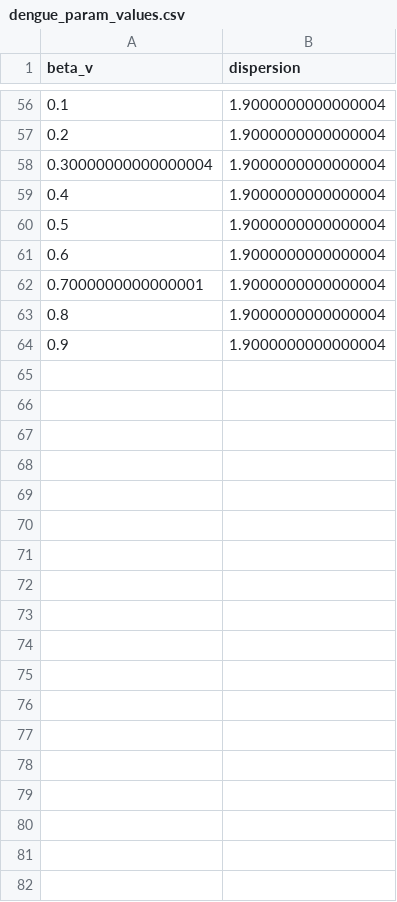
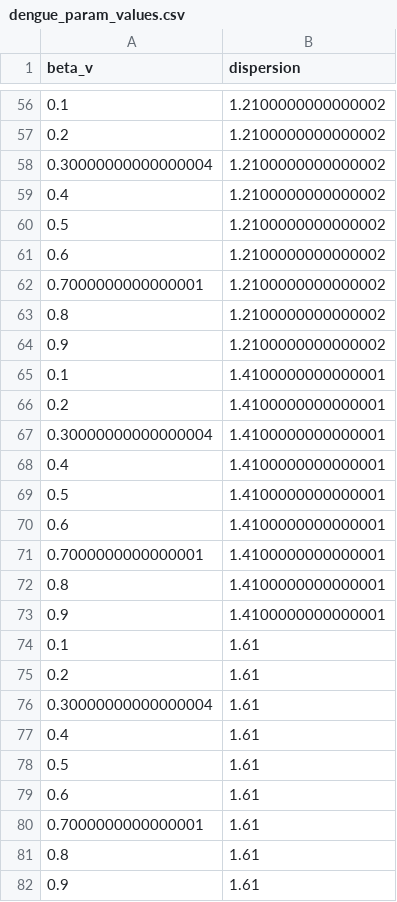
Before and after one commit to lanl/epidemiological_model, a CSV file: Epi_SEIR/parameters/dengue_param_values.csv, drawn as a sheet; only a part is shown, gaps mark what is left out; the diff covers the shown part only.

```diff
--- a/Epi_SEIR/parameters/dengue_param_values.csv
+++ b/Epi_SEIR/parameters/dengue_param_values.csv
@@ -56,9 +56,27 @@ beta_v,dispersion
-0.1,1.9000000000000004
-0.2,1.9000000000000004
-0.30000000000000004,1.9000000000000004
-0.4,1.9000000000000004
-0.5,1.9000000000000004
-0.6,1.9000000000000004
-0.7000000000000001,1.9000000000000004
-0.8,1.9000000000000004
-0.9,1.9000000000000004
+0.1,1.2100000000000002
+0.2,1.2100000000000002
+0.30000000000000004,1.2100000000000002
+0.4,1.2100000000000002
+0.5,1.2100000000000002
+0.6,1.2100000000000002
+0.7000000000000001,1.2100000000000002
+0.8,1.2100000000000002
+0.9,1.2100000000000002
+0.1,1.4100000000000001
+0.2,1.4100000000000001
+0.30000000000000004,1.4100000000000001
+0.4,1.4100000000000001
+0.5,1.4100000000000001
+0.6,1.4100000000000001
+0.7000000000000001,1.4100000000000001
+0.8,1.4100000000000001
+0.9,1.4100000000000001
+0.1,1.61
+0.2,1.61
+0.30000000000000004,1.61
+0.4,1.61
+0.5,1.61
+0.6,1.61
+0.7000000000000001,1.61
+0.8,1.61
+0.9,1.61
```
Also changed, not shown: 9 added rows and 54 edited cells elsewhere in this file, 13 other files.
